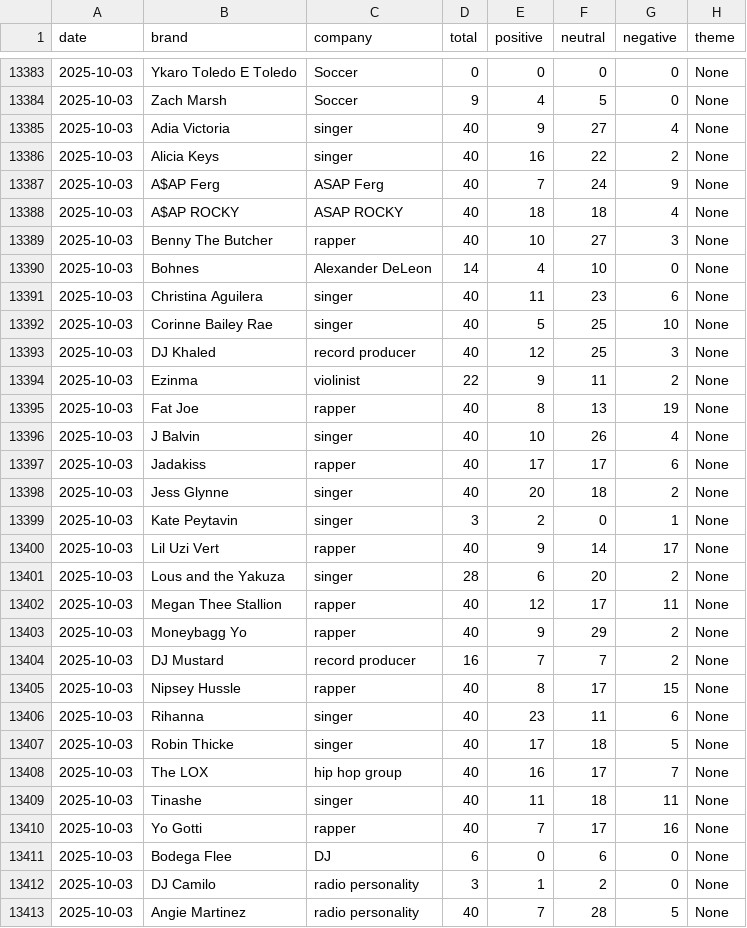
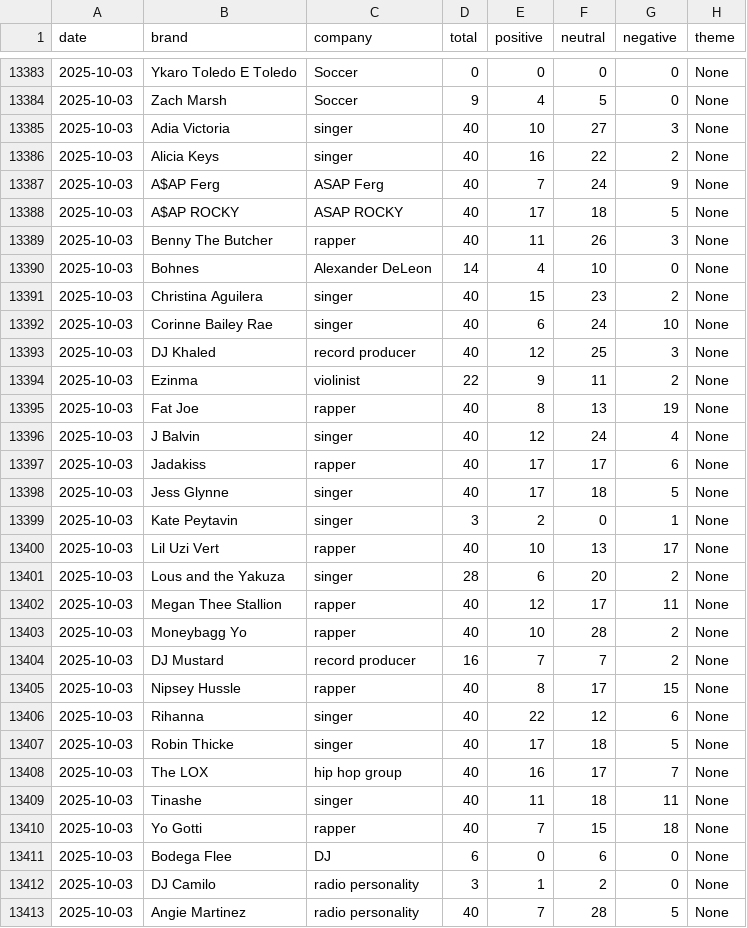
Before and after one commit to PatrickRyanLane/roc-news-sentiment-dashboard, a CSV file: data_roc/daily_counts.csv, drawn as a sheet; only a part is shown, gaps mark what is left out; the diff covers the shown part only.

```diff
--- a/data_roc/daily_counts.csv
+++ b/data_roc/daily_counts.csv
@@ -13384,10 +13384,10 @@ date,brand,company,total,positive,neutral,negative,theme
 2025-10-03,Zach Marsh,Soccer,9,4,5,0,None
-2025-10-03,Adia Victoria,singer,40,9,27,4,None
+2025-10-03,Adia Victoria,singer,40,10,27,3,None
 2025-10-03,Alicia Keys,singer,40,16,22,2,None
 2025-10-03,A$AP Ferg,ASAP Ferg,40,7,24,9,None
-2025-10-03,A$AP ROCKY,ASAP ROCKY,40,18,18,4,None
-2025-10-03,Benny The Butcher,rapper,40,10,27,3,None
+2025-10-03,A$AP ROCKY,ASAP ROCKY,40,17,18,5,None
+2025-10-03,Benny The Butcher,rapper,40,11,26,3,None
 2025-10-03,Bohnes,Alexander DeLeon,14,4,10,0,None
-2025-10-03,Christina Aguilera,singer,40,11,23,6,None
-2025-10-03,Corinne Bailey Rae,singer,40,5,25,10,None
+2025-10-03,Christina Aguilera,singer,40,15,23,2,None
+2025-10-03,Corinne Bailey Rae,singer,40,6,24,10,None
 2025-10-03,DJ Khaled,record producer,40,12,25,3,None
@@ -13395,13 +13395,13 @@ date,brand,company,total,positive,neutral,negative,theme
 2025-10-03,Fat Joe,rapper,40,8,13,19,None
-2025-10-03,J Balvin,singer,40,10,26,4,None
+2025-10-03,J Balvin,singer,40,12,24,4,None
 2025-10-03,Jadakiss,rapper,40,17,17,6,None
-2025-10-03,Jess Glynne,singer,40,20,18,2,None
+2025-10-03,Jess Glynne,singer,40,17,18,5,None
 2025-10-03,Kate Peytavin,singer,3,2,0,1,None
-2025-10-03,Lil Uzi Vert,rapper,40,9,14,17,None
+2025-10-03,Lil Uzi Vert,rapper,40,10,13,17,None
 2025-10-03,Lous and the Yakuza,singer,28,6,20,2,None
 2025-10-03,Megan Thee Stallion,rapper,40,12,17,11,None
-2025-10-03,Moneybagg Yo,rapper,40,9,29,2,None
+2025-10-03,Moneybagg Yo,rapper,40,10,28,2,None
 2025-10-03,DJ Mustard,record producer,16,7,7,2,None
 2025-10-03,Nipsey Hussle,rapper,40,8,17,15,None
-2025-10-03,Rihanna,singer,40,23,11,6,None
+2025-10-03,Rihanna,singer,40,22,12,6,None
 2025-10-03,Robin Thicke,singer,40,17,18,5,None
@@ -13409,3 +13409,3 @@ date,brand,company,total,positive,neutral,negative,theme
 2025-10-03,Tinashe,singer,40,11,18,11,None
-2025-10-03,Yo Gotti,rapper,40,7,17,16,None
+2025-10-03,Yo Gotti,rapper,40,7,15,18,None
 2025-10-03,Bodega Flee,DJ,6,0,6,0,None
```
Also changed, not shown: 131 edited cells elsewhere in this file, 1 other file.
